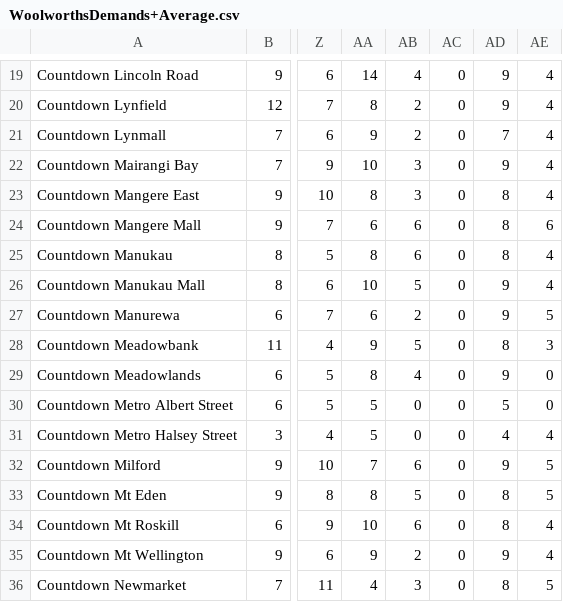
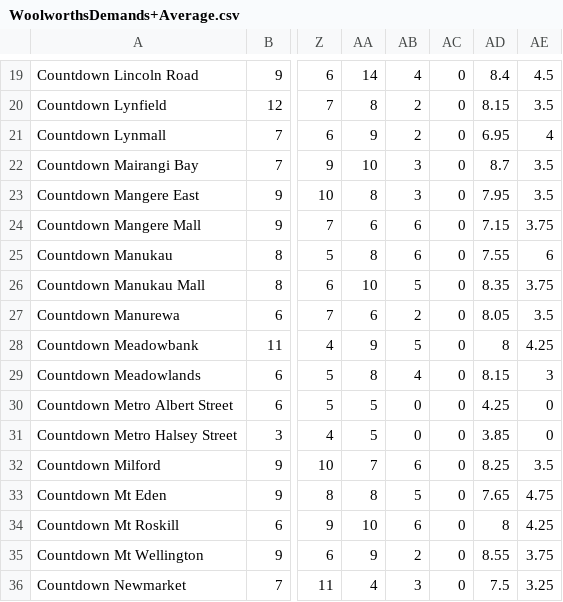
Before and after one commit to csau228/ENGSCI263ORProject, a CSV file: WoolworthsDemands+Average.csv, drawn as a sheet; only a part is shown, gaps mark what is left out; the diff covers the shown part only; the diff names each change by its address in the sheet, - before the commit and + after, or states it on an @@ line.

```diff
--- a/WoolworthsDemands+Average.csv
+++ b/WoolworthsDemands+Average.csv
-AD19: 9
+AD19: 8.4
-AE19: 4
+AE19: 4.5
-AD20: 9
+AD20: 8.15
-AE20: 4
+AE20: 3.5
-AD21: 7
+AD21: 6.95
-AD22: 9
+AD22: 8.7
-AE22:AE23: 4
+AE22:AE23: 3.5
-AD23: 8
+AD23: 7.95
-AD24: 8
+AD24: 7.15
-AE24: 6
+AE24: 3.75
-AD25: 8
+AD25: 7.55
-AE25: 4
+AE25: 6
-AD26: 9
+AD26: 8.35
-AE26: 4
+AE26: 3.75
-AD27: 9
+AD27: 8.05
-AE27: 5
+AE27: 3.5
-AE28: 3
+AE28: 4.25
-AD29: 9
+AD29: 8.15
-AE29: 0
+AE29: 3
-AD30: 5
+AD30: 4.25
-AD31: 4
+AD31: 3.85
-AE31: 4
+AE31: 0
-AD32: 9
+AD32: 8.25
-AE32: 5
+AE32: 3.5
-AD33: 8
+AD33: 7.65
-AE33: 5
+AE33: 4.75
-AE34: 4
+AE34: 4.25
-AD35: 9
+AD35: 8.55
-AE35: 4
+AE35: 3.75
-AD36: 8
+AD36: 7.5
-AE36: 5
+AE36: 3.25
```
Also changed, not shown: 80 edited cells elsewhere in this file, AverageDemands.csv.
